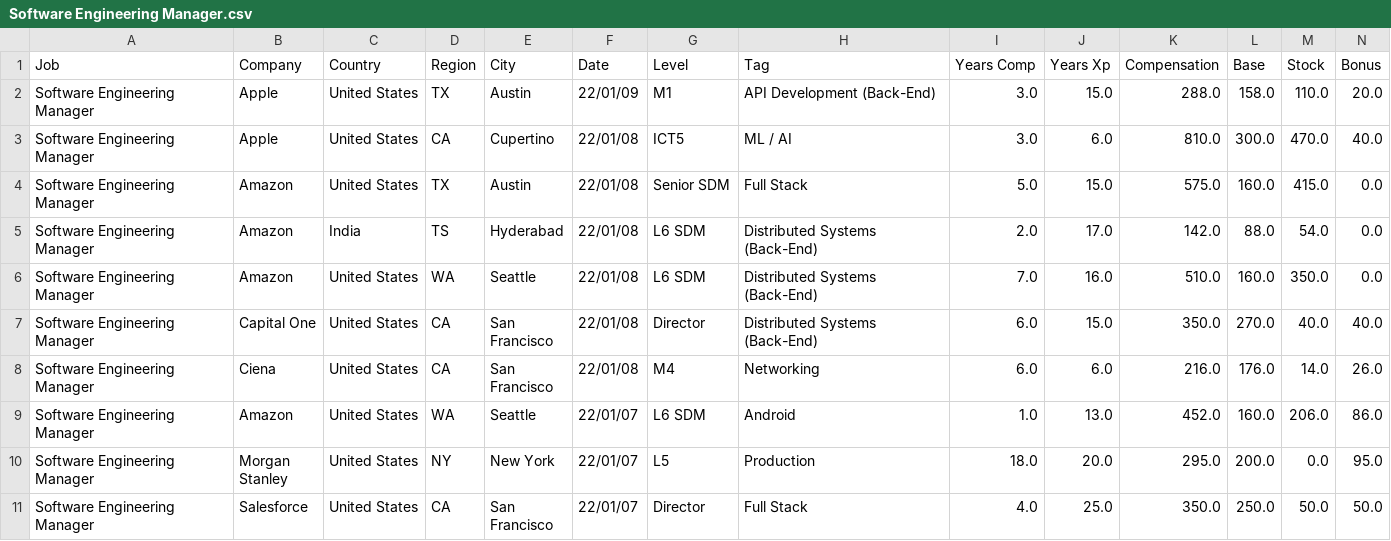
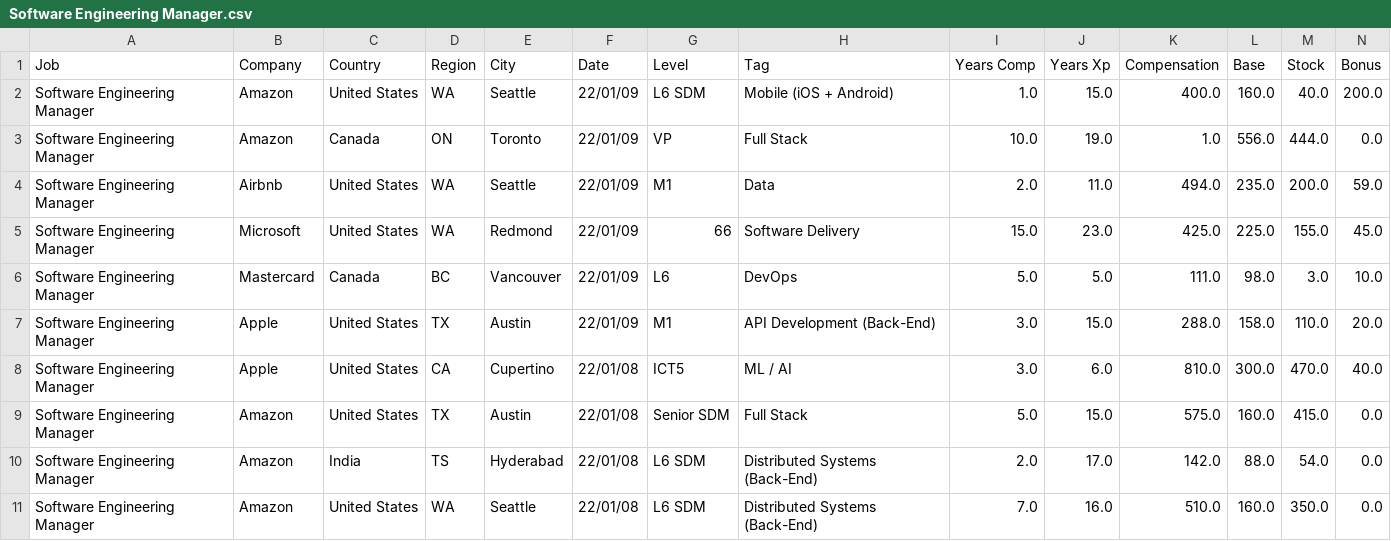
Before and after one commit to afruoy/scraper-levels.fyi, a CSV file: db/Software Engineering Manager.csv, drawn as a sheet; only a part is shown; the shorter side is filled out with more unchanged rows; rows hold the shown columns only; the diff names each change by its address in the sheet, - before the commit and + after, or states it on an @@ line.

```diff
--- a/db/Software Engineering Manager.csv
+++ b/db/Software Engineering Manager.csv
+row 2: Software Engineering Manager | Amazon | United States | WA | Seattle | 22/01/09 | L6 SDM | Mobile (iOS + Android) | 1.0 | 15.0 | 400.0 | 160.0 | 40.0 | 200.0
+row 3: Software Engineering Manager | Amazon | Canada | ON | Toronto | 22/01/09 | VP | Full Stack | 10.0 | 19.0 | 1.0 | 556.0 | 444.0 | 0.0
+row 4: Software Engineering Manager | Airbnb | United States | WA | Seattle | 22/01/09 | M1 | Data | 2.0 | 11.0 | 494.0 | 235.0 | 200.0 | 59.0
+row 5: Software Engineering Manager | Microsoft | United States | WA | Redmond | 22/01/09 | 66 | Software Delivery | 15.0 | 23.0 | 425.0 | 225.0 | 155.0 | 45.0
+row 6: Software Engineering Manager | Mastercard | Canada | BC | Vancouver | 22/01/09 | L6 | DevOps | 5.0 | 5.0 | 111.0 | 98.0 | 3.0 | 10.0
```
Also changed, not shown: db/Biomedical Engineer.csv, db/Data Scientist.csv, 7 other files.
